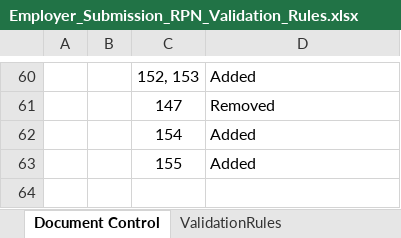
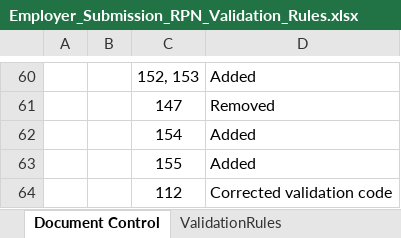
Before and after one commit to revenue-ie/paye-employers-documentation, an Excel workbook: data-items/Employer_Submission_RPN_Validation_Rules.xlsx, sheet Document Control, drawn as a sheet; only a part is shown, gaps mark what is left out; values as stored, in another font and other column widths than the file's, no borders; charts and pictures not drawn; the diff names each change by its address in the sheet, - before the commit and + after, or states it on an @@ line.

```diff
--- a/data-items/Employer_Submission_RPN_Validation_Rules.xlsx (sheet Document Control)
+++ b/data-items/Employer_Submission_RPN_Validation_Rules.xlsx (sheet Document Control)
+row 64:  |  | 112 | Corrected validation code
```
Also changed, not shown: sheet ValidationRules, Schema Publication Changelog.xlsx, 1 other file.
